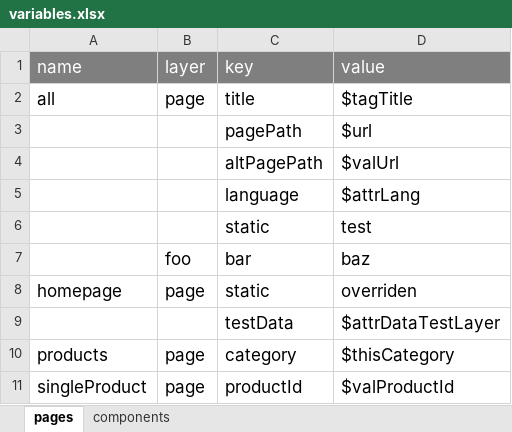
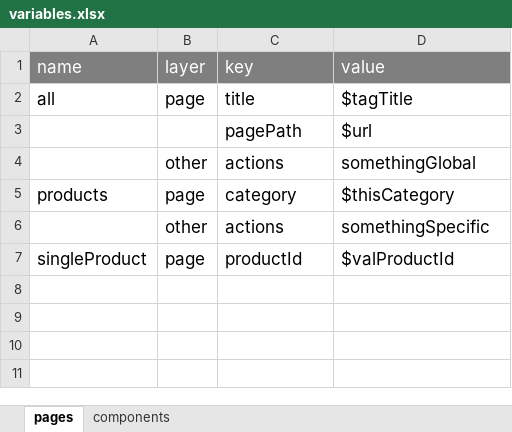
Before and after one commit to epicagency/snitchy-loader, an Excel workbook: example/variables.xlsx, sheet pages, drawn as a sheet; values as stored, in another font and other column widths than the file's, no borders; removed rows and columns are numbered as before the commit, all else as after; the diff names each change by its address in the sheet, - before the commit and + after, or states it on an @@ line.

```diff
--- a/example/variables.xlsx (sheet pages)
+++ b/example/variables.xlsx (sheet pages)
-row 4:  |  | altPagePath | $valUrl
-row 5:  |  | language | $attrLang
-row 6:  |  | static | test
-row 7:  | foo | bar | baz
-row 8: homepage | page | static | overriden
-row 9:  |  | testData | $attrDataTestLayer
+row 4:  | other | actions | somethingGlobal
+row 6:  | other | actions | somethingSpecific
```
Also changed, not shown: sheet components.
